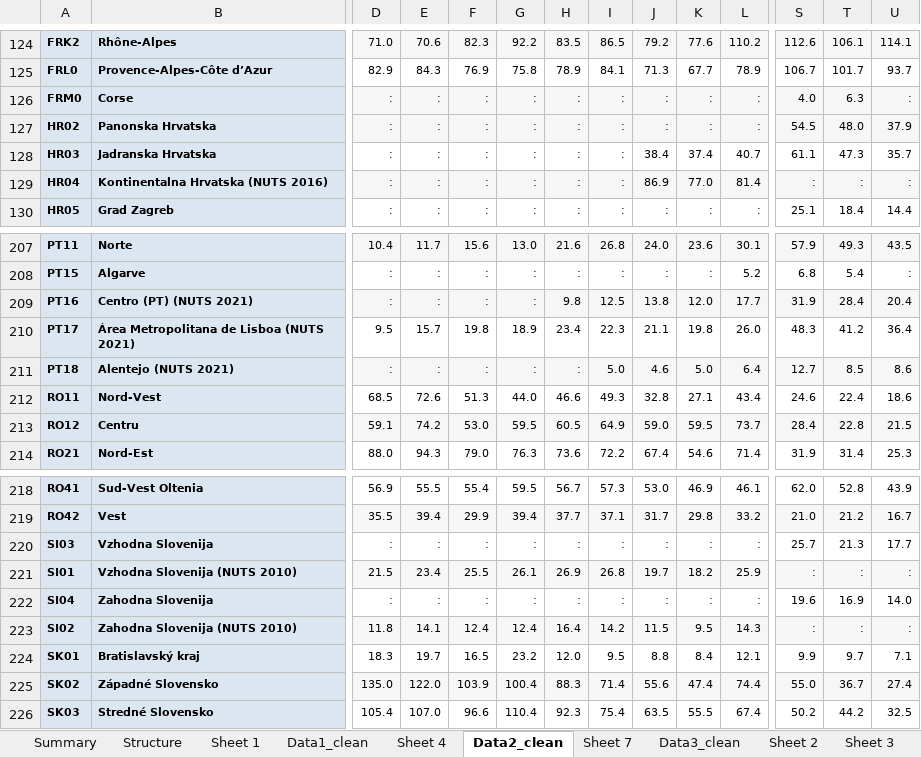
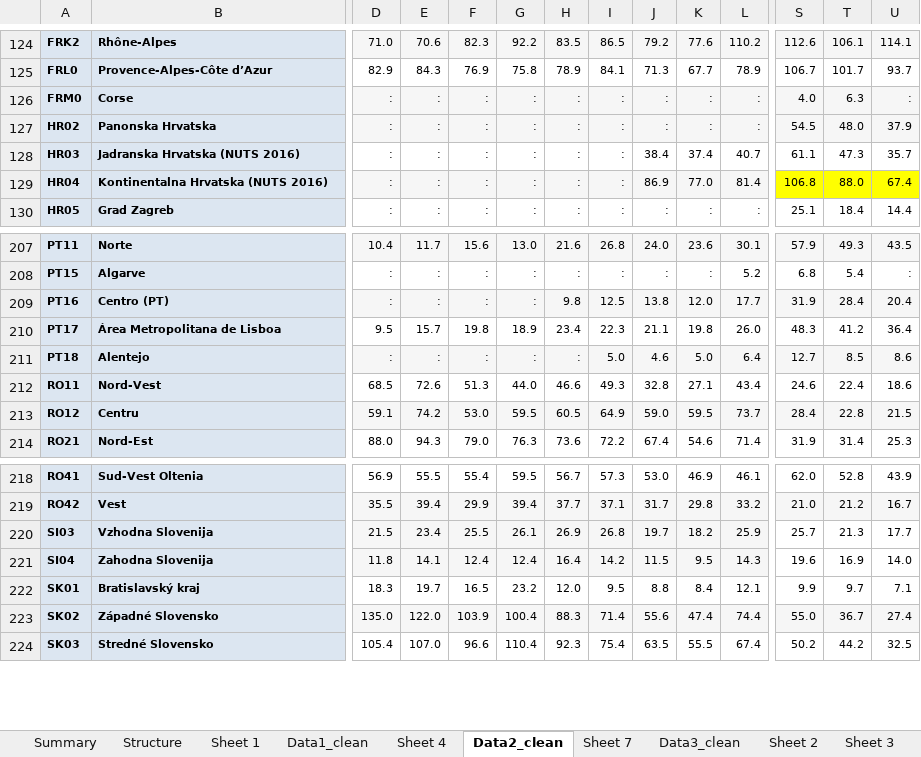
Before and after one commit to EliaDG/Master-Thesis, an Excel workbook: 01_data-input/Eurostat/lfst_r_lfu3pers.xlsx, sheet Data2_clean, drawn as a sheet; only a part is shown, gaps mark what is left out; values as stored, in another font and other column widths than the file's, no borders; removed rows and columns are numbered as before the commit, all else as after; rows hold the shown columns only; the diff covers the shown part only; the diff names each change by its address in the sheet, - before the commit and + after, or states it on an @@ line.

```diff
--- a/01_data-input/Eurostat/lfst_r_lfu3pers.xlsx (sheet Data2_clean)
+++ b/01_data-input/Eurostat/lfst_r_lfu3pers.xlsx (sheet Data2_clean)
-B128: Jadranska Hrvatska
+B128: Jadranska Hrvatska (NUTS 2016)
-S129: :
+S129: 106.8
-S129:U129 fill: #F6F6F6
+S129:U129 fill: #FFFF00
-T129: :
+T129: 88.0
-U129: :
+U129: 67.4
-B209: Centro (PT) (NUTS 2021)
+B209: Centro (PT)
-B210: Área Metropolitana de Lisboa (NUTS 2021)
+B210: Área Metropolitana de Lisboa
-B211: Alentejo (NUTS 2021)
+B211: Alentejo
-D220:L220 fill: none
+D220:L220 fill: #F6F6F6
-D220: :
+D220: 21.5
-E220: :
+E220: 23.4
-F220: :
+F220: 25.5
-G220: :
+G220: 26.1
-H220: :
+H220: 26.9
-I220: :
+I220: 26.8
-J220: :
+J220: 19.7
-K220: :
+K220: 18.2
-L220: :
+L220: 25.9
-row 221: SI01 | Vzhodna Slovenija (NUTS 2010) | 21.5 | 23.4 | 25.5 | 26.1 | 26.9 | 26.8 | 19.7 | 18.2 | 25.9 | : | : | :
-D221:L221 fill: none
+D221:L221 fill: #F6F6F6
-D221: :
+D221: 11.8
-E221: :
+E221: 14.1
-F221: :
+F221: 12.4
-G221: :
+G221: 12.4
-H221: :
+H221: 16.4
-I221: :
+I221: 14.2
-J221: :
+J221: 11.5
-K221: :
+K221: 9.5
-L221: :
+L221: 14.3
-row 223: SI02 | Zahodna Slovenija (NUTS 2010) | 11.8 | 14.1 | 12.4 | 12.4 | 16.4 | 14.2 | 11.5 | 9.5 | 14.3 | : | : | :
```
Also changed, not shown: 108 edited cells and cell formats elsewhere in this sheet, sheet Data1_clean, sheet Data3_clean, 01_data-input/Ardeco/RNUTN_Unemployment.xlsx, 01_data-input/Ardeco/RUWCDW_Wage.xlsx, 39 other files.
